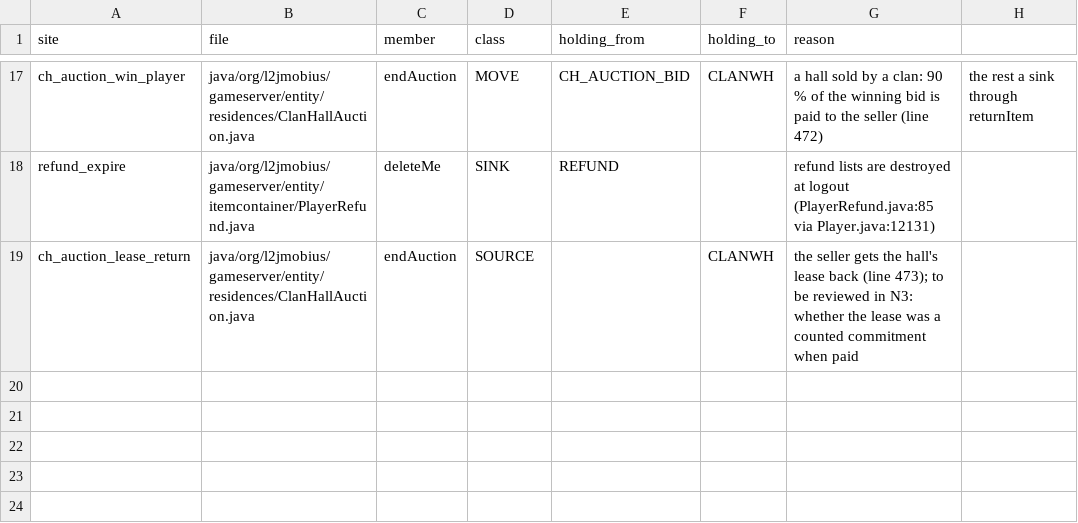
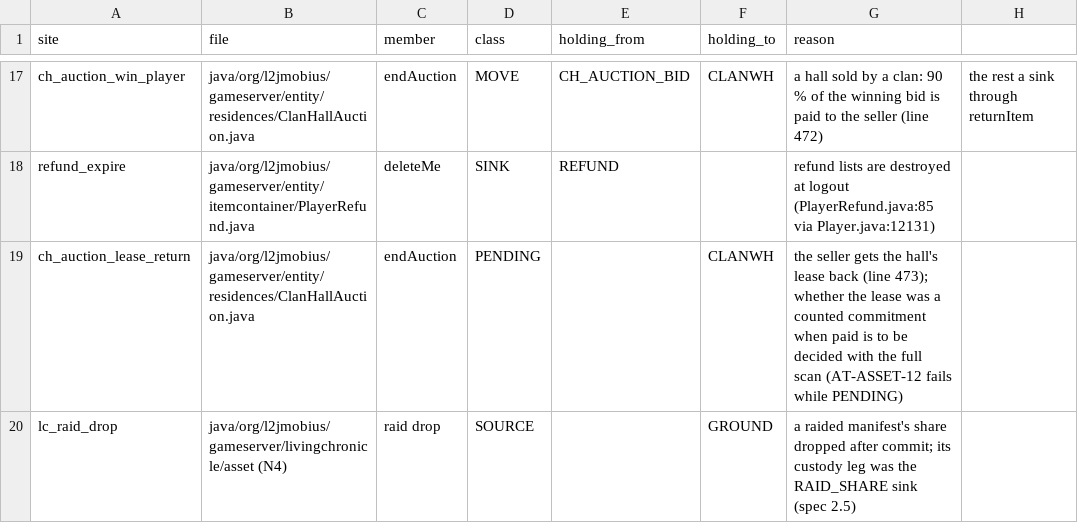
Before and after one commit to nalyk/l2j, a CSV file: docs/spec/asset-economy-sites.csv, drawn as a sheet; only a part is shown, gaps mark what is left out.

```diff
--- a/docs/spec/asset-economy-sites.csv
+++ b/docs/spec/asset-economy-sites.csv
@@ -18,2 +18,3 @@ ch_auction_win_player,java/org/l2jmobius/gameserver/entity/residences/ClanHallAu
 refund_expire,java/org/l2jmobius/gameserver/entity/itemcontainer/PlayerRefund.java,deleteMe,SINK,REFUND,,refund lists are destroyed at logout (PlayerRefund.java:85 via Player.java:12131)
-ch_auction_lease_return,java/org/l2jmobius/gameserver/entity/residences/ClanHallAuction.java,endAuction,SOURCE,,CLANWH,the seller gets the hall's lease back (line 473); to be reviewed in N3: whether the lease was a counted commitment when paid
+ch_auction_lease_return,java/org/l2jmobius/gameserver/entity/residences/ClanHallAuction.java,endAuction,PENDING,,CLANWH,the seller gets the hall's lease back (line 473); whether the lease was a counted commitment when paid is to be decided with the full scan (AT-ASSET-12 fails while PENDING)
+lc_raid_drop,java/org/l2jmobius/gameserver/livingchronicle/asset (N4),raid drop,SOURCE,,GROUND,a raided manifest's share dropped after commit; its custody leg was the RAID_SHARE sink (spec 2.5)
```
Also changed, not shown: 3 other files.
